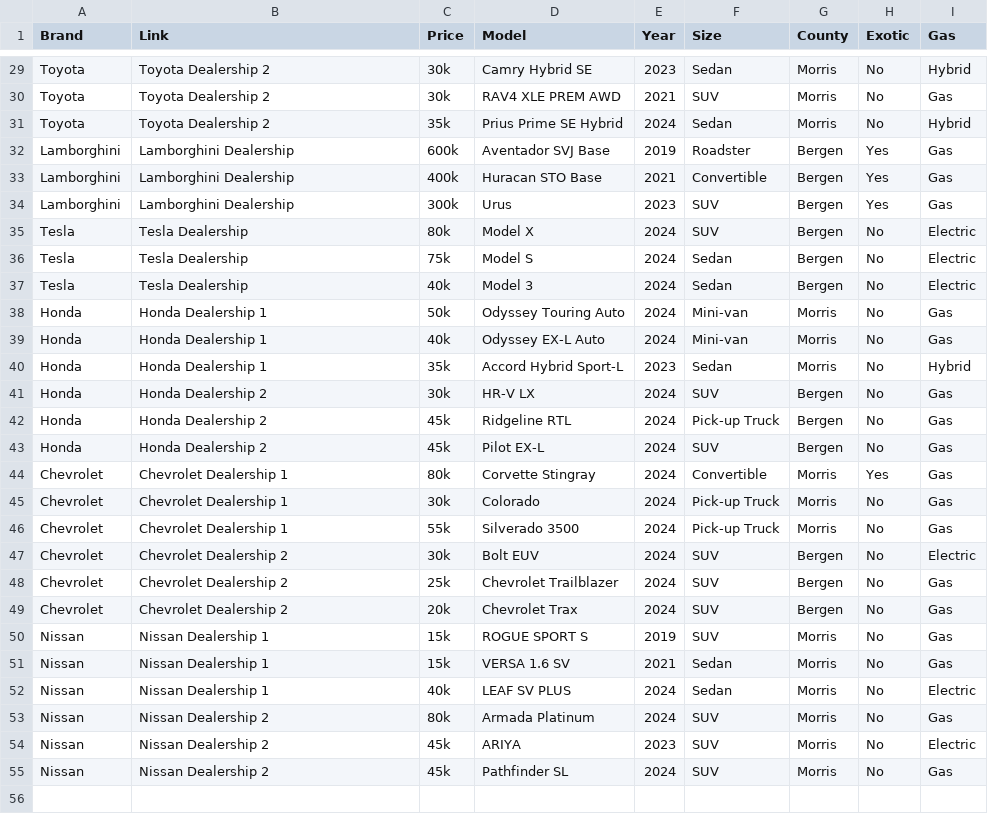
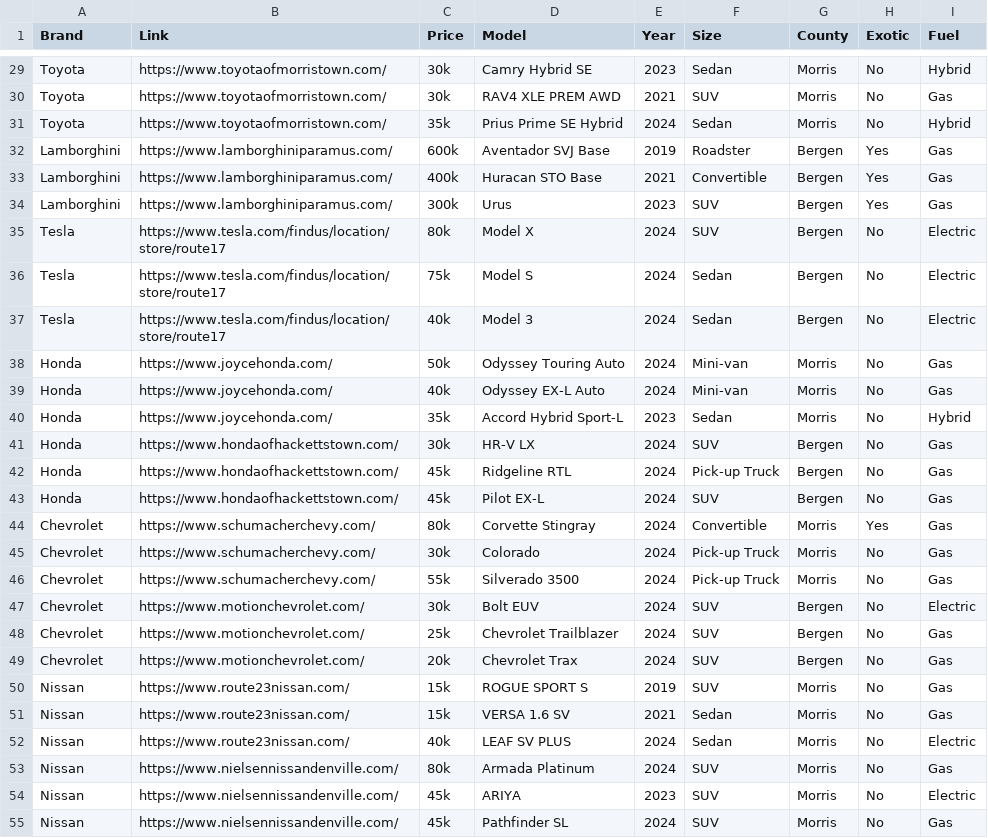
Before and after one commit to gabrielbraca/car-finder, a CSV file: Car.csv, drawn as a sheet; only a part is shown, gaps mark what is left out; the diff covers the shown part only; the diff names each change by its address in the sheet, - before the commit and + after, or states it on an @@ line.

```diff
--- a/Car.csv
+++ b/Car.csv
-I1: Gas
+I1: Fuel
-B29:B31 (Link): Toyota Dealership 2
+B29:B31 (Link): https://www.toyotaofmorristown.com/
-B32:B34 (Link): Lamborghini Dealership
+B32:B34 (Link): https://www.lamborghiniparamus.com/
-B35:B37 (Link): Tesla Dealership
+B35:B37 (Link): https://www.tesla.com/findus/location/store/route17
-B38:B40 (Link): Honda Dealership 1
+B38:B40 (Link): https://www.joycehonda.com/
-B41:B43 (Link): Honda Dealership 2
+B41:B43 (Link): https://www.hondaofhackettstown.com/
-B44:B46 (Link): Chevrolet Dealership 1
+B44:B46 (Link): https://www.schumacherchevy.com/
-B47:B49 (Link): Chevrolet Dealership 2
+B47:B49 (Link): https://www.motionchevrolet.com/
-B50:B52 (Link): Nissan Dealership 1
+B50:B52 (Link): https://www.route23nissan.com/
-B53:B55 (Link): Nissan Dealership 2
+B53:B55 (Link): https://www.nielsennissandenville.com/
```
Also changed, not shown: 24 edited cells elsewhere in this file, 2 other files.
